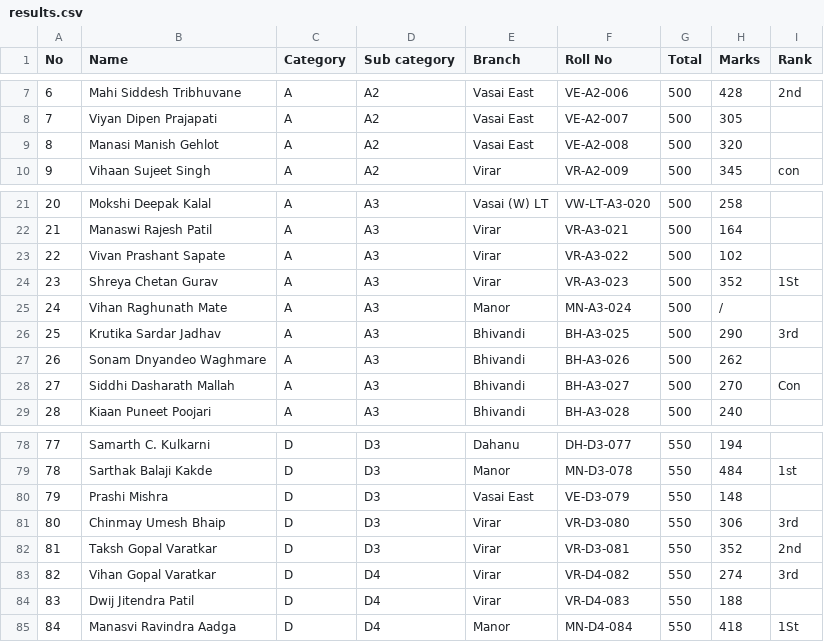
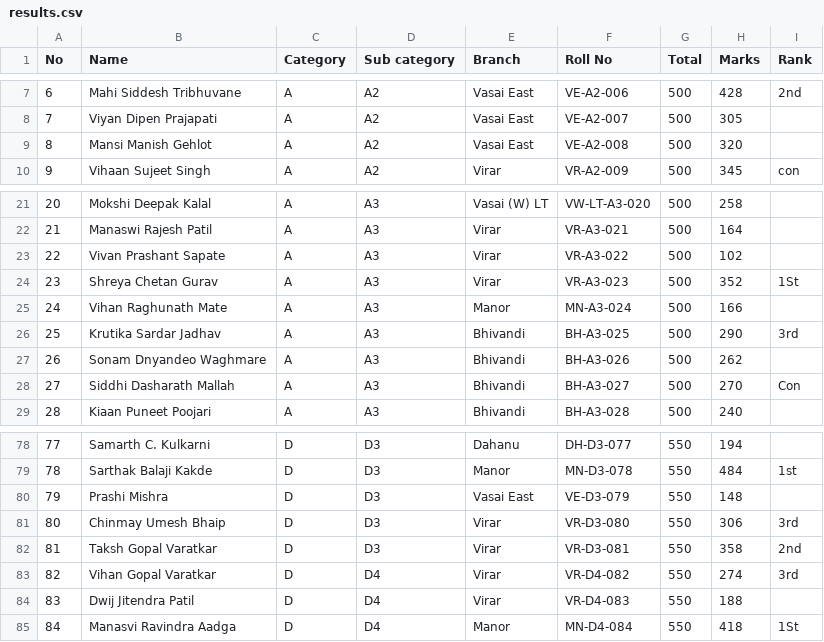
Before and after one commit to dr-frankensteinn/Sarthakwebsite, a CSV file: results.csv, drawn as a sheet; only a part is shown, gaps mark what is left out.

```diff
--- a/results.csv
+++ b/results.csv
@@ -8,3 +8,3 @@
 7,Viyan Dipen Prajapati ,A,A2,Vasai East,VE-A2-007,500,305,
-8,Manasi Manish Gehlot,A,A2,Vasai East,VE-A2-008,500,320,
+8,Mansi Manish Gehlot,A,A2,Vasai East,VE-A2-008,500,320,
 9,Vihaan Sujeet Singh,A,A2,Virar,VR-A2-009,500,345,con
@@ -24,3 +24,3 @@
 23,Shreya Chetan Gurav,A,A3,Virar,VR-A3-023,500,352,1St
-24,Vihan Raghunath Mate,A,A3,Manor,MN-A3-024,500,/,
+24,Vihan Raghunath Mate,A,A3,Manor,MN-A3-024,500,166,
 25,Krutika Sardar Jadhav,A,A3,Bhivandi ,BH-A3-025,500,290,3rd
@@ -81,3 +81,3 @@
 80,Chinmay Umesh Bhaip,D,D3,Virar,VR-D3-080,550,306,3rd
-81,Taksh Gopal Varatkar,D,D3,Virar,VR-D3-081,550,352,2nd
+81,Taksh Gopal Varatkar,D,D3,Virar,VR-D3-081,550,358,2nd
 82,Vihan Gopal Varatkar,D,D4,Virar,VR-D4-082,550,274,3rd
```
Also changed, not shown: 5 other files.
